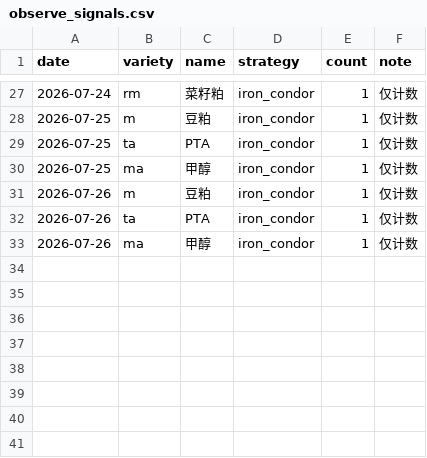
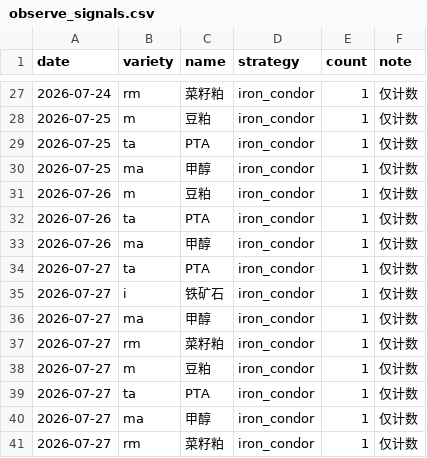
Before and after one commit to thetafarmerrr/options-trading, a CSV file: data/observe_signals.csv, drawn as a sheet; only a part is shown, gaps mark what is left out.

```diff
--- a/data/observe_signals.csv
+++ b/data/observe_signals.csv
@@ -33 +33,9 @@ date,variety,name,strategy,count,note
 2026-07-26,ma,甲醇,iron_condor,1,仅计数
+2026-07-27,ta,PTA,iron_condor,1,仅计数
+2026-07-27,i,铁矿石,iron_condor,1,仅计数
+2026-07-27,ma,甲醇,iron_condor,1,仅计数
+2026-07-27,rm,菜籽粕,iron_condor,1,仅计数
+2026-07-27,m,豆粕,iron_condor,1,仅计数
+2026-07-27,ta,PTA,iron_condor,1,仅计数
+2026-07-27,ma,甲醇,iron_condor,1,仅计数
+2026-07-27,rm,菜籽粕,iron_condor,1,仅计数
```
Also changed, not shown: data/iv_history.csv, 9 other files.
